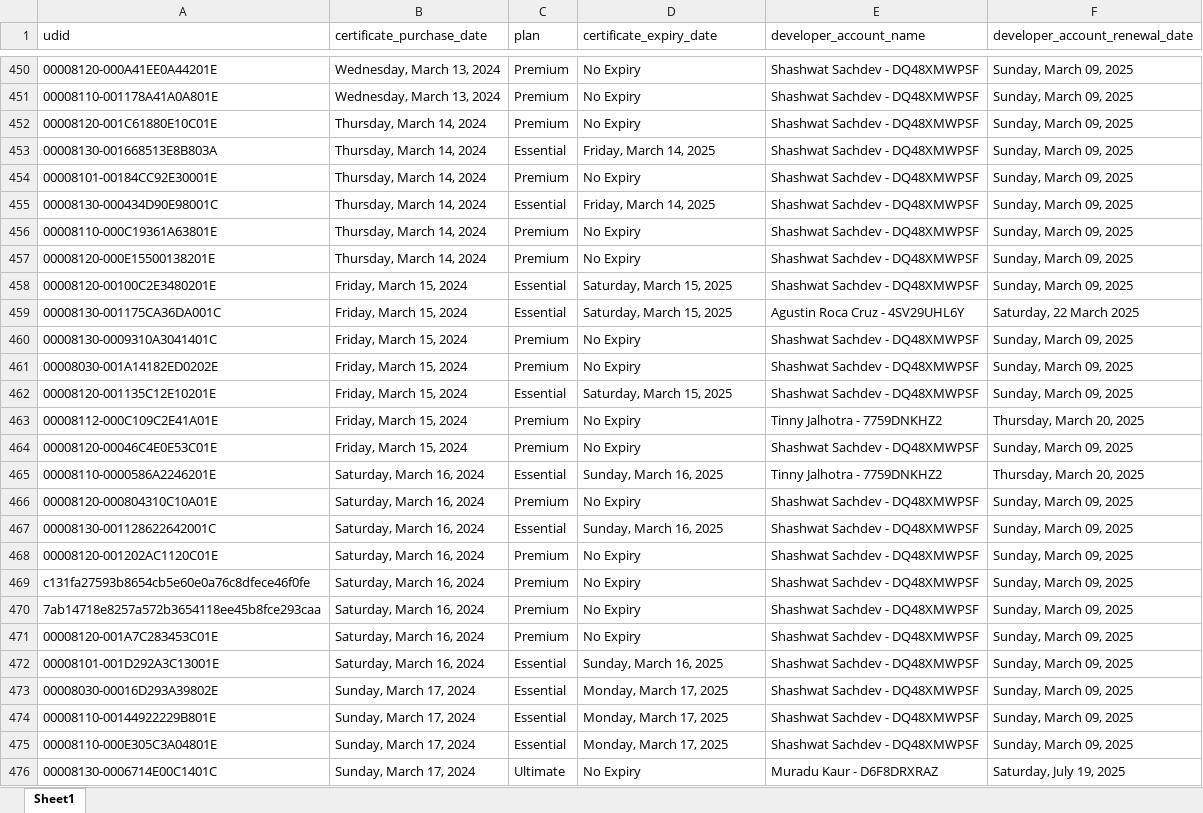
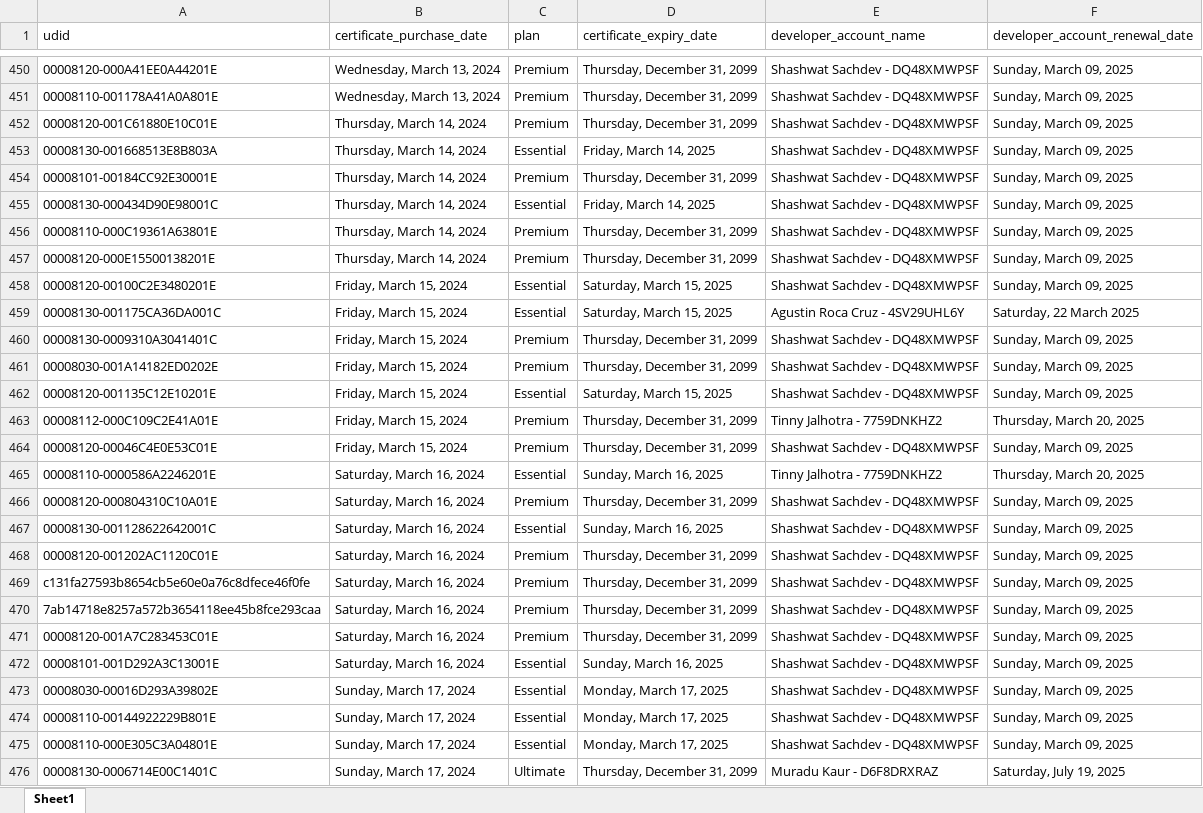
Before and after one commit to apptesters-org/p12check, an Excel workbook: device_data.xlsx, sheet Sheet1, drawn as a sheet; only a part is shown, gaps mark what is left out; values as stored, in another font and other column widths than the file's, no borders; the diff covers the shown part only; the diff names each change by its address in the sheet, - before the commit and + after, or states it on an @@ line.

Commit message:
fixed cert expiry date string

```diff
--- a/device_data.xlsx (sheet Sheet1)
+++ b/device_data.xlsx (sheet Sheet1)
-D450:D452 (certificate_expiry_date): No Expiry
+D450:D452 (certificate_expiry_date): Thursday, December 31, 2099
-D454 (certificate_expiry_date): No Expiry
+D454 (certificate_expiry_date): Thursday, December 31, 2099
-D456:D457 (certificate_expiry_date): No Expiry
+D456:D457 (certificate_expiry_date): Thursday, December 31, 2099
-D460:D461 (certificate_expiry_date): No Expiry
+D460:D461 (certificate_expiry_date): Thursday, December 31, 2099
-D463:D464 (certificate_expiry_date): No Expiry
+D463:D464 (certificate_expiry_date): Thursday, December 31, 2099
-D466 (certificate_expiry_date): No Expiry
+D466 (certificate_expiry_date): Thursday, December 31, 2099
-D468:D471 (certificate_expiry_date): No Expiry
+D468:D471 (certificate_expiry_date): Thursday, December 31, 2099
-D476 (certificate_expiry_date): No Expiry
+D476 (certificate_expiry_date): Thursday, December 31, 2099
```
Also changed, not shown: 969 edited cells elsewhere in this sheet, 1 other file.
